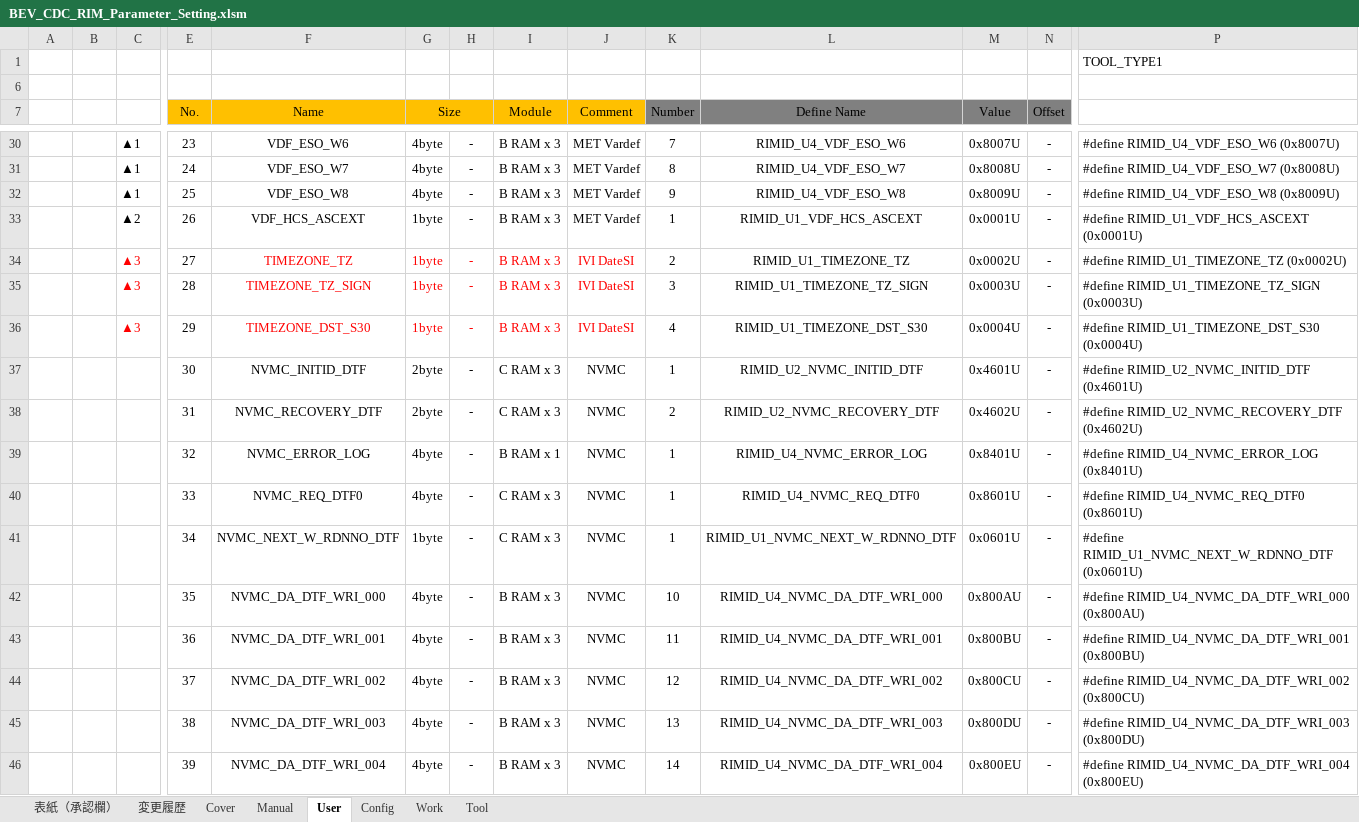
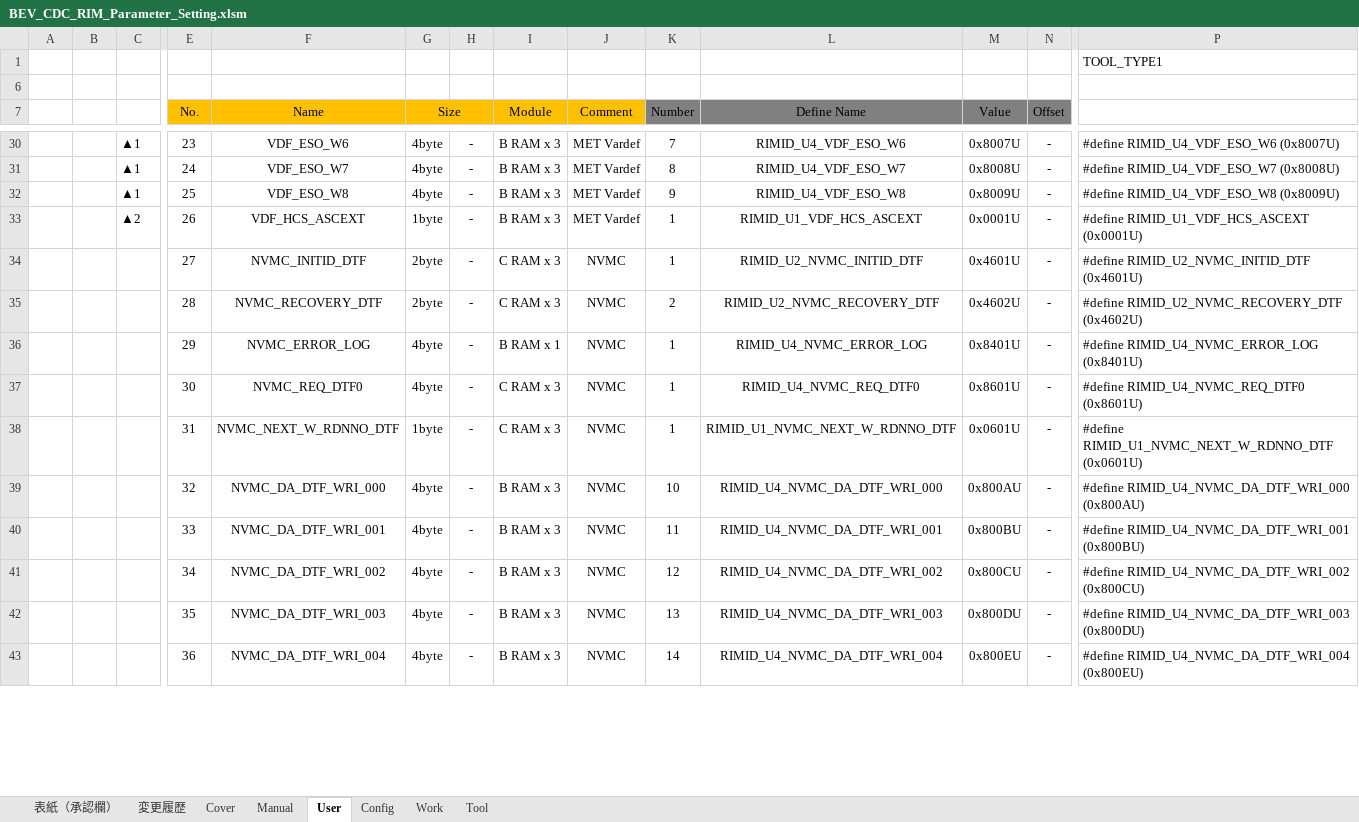
Before and after one commit to yuya-yamase/intro_git, an Excel workbook: src/PE1VM1/BSW/Memory/Rim/tool/BEV_CDC_RIM_Parameter_Setting.xlsm, sheet User, drawn as a sheet; only a part is shown, gaps mark what is left out; values as stored, in another font and other column widths than the file's, no borders; charts and pictures not drawn; removed rows and columns are numbered as before the commit, all else as after; rows hold the shown columns only; the diff covers the shown part only; the diff names each change by its address in the sheet, - before the commit and + after, or states it on an @@ line.

```diff
--- a/src/PE1VM1/BSW/Memory/Rim/tool/BEV_CDC_RIM_Parameter_Setting.xlsm (sheet User)
+++ b/src/PE1VM1/BSW/Memory/Rim/tool/BEV_CDC_RIM_Parameter_Setting.xlsm (sheet User)
-row 34:  |  | ▲3 | 27 | TIMEZONE_TZ | 1byte | - | B RAM x 3 | IVI DateSI | 2 | RIMID_U1_TIMEZONE_TZ | 0x0002U | - | #define RIMID_U1_TIMEZONE_TZ (0x0002U)
-row 35:  |  | ▲3 | 28 | TIMEZONE_TZ_SIGN | 1byte | - | B RAM x 3 | IVI DateSI | 3 | RIMID_U1_TIMEZONE_TZ_SIGN | 0x0003U | - | #define RIMID_U1_TIMEZONE_TZ_SIGN (0x0003U)
-row 36:  |  | ▲3 | 29 | TIMEZONE_DST_S30 | 1byte | - | B RAM x 3 | IVI DateSI | 4 | RIMID_U1_TIMEZONE_DST_S30 | 0x0004U | - | #define RIMID_U1_TIMEZONE_DST_S30 (0x0004U)
-E34 (No.): 30
+E34 (No.): 27
-E35 (No.): 31
+E35 (No.): 28
-E36 (No.): 32
+E36 (No.): 29
-E37 (No.): 33
+E37 (No.): 30
-E38 (No.): 34
+E38 (No.): 31
-E39 (No.): 35
+E39 (No.): 32
-E40 (No.): 36
+E40 (No.): 33
-E41 (No.): 37
+E41 (No.): 34
-E42 (No.): 38
+E42 (No.): 35
-E43 (No.): 39
+E43 (No.): 36
```
Also changed, not shown: 6 added rows, 3 removed rows and 34 edited cells elsewhere in this sheet, sheet Tool, sheet 変更履歴, sheet Work, charts or pictures, 5 other files.
